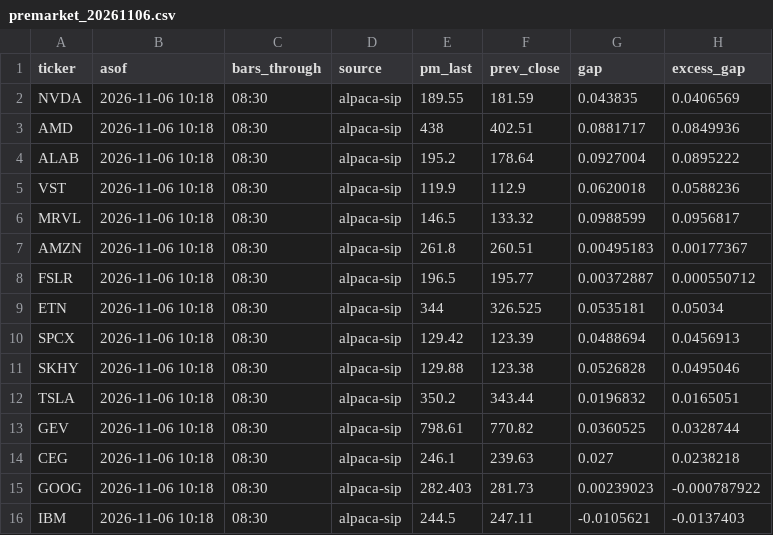
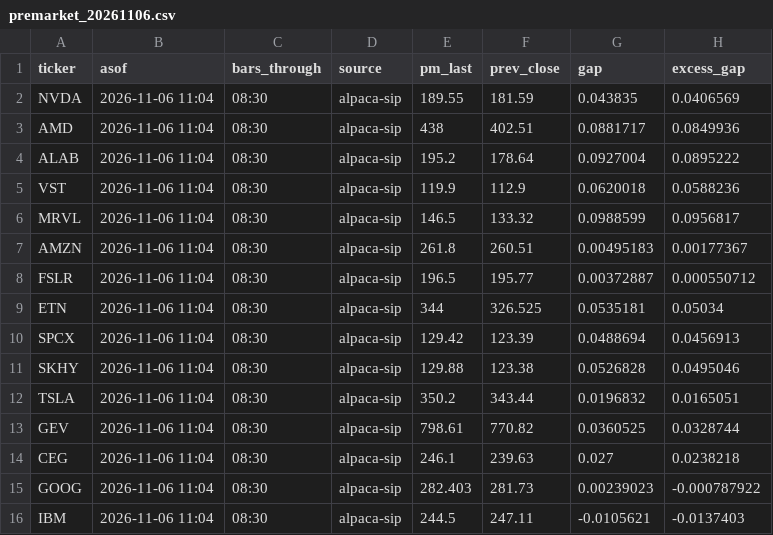
Before and after one commit to Clairechen163/us-market-monitor, a CSV file: reports/premarket/premarket_20261106.csv, drawn as a sheet; only a part is shown; the diff names each change by its address in the sheet, - before the commit and + after, or states it on an @@ line.

```diff
--- a/reports/premarket/premarket_20261106.csv
+++ b/reports/premarket/premarket_20261106.csv
-B2:B16 (asof): 2026-11-06 10:18
+B2:B16 (asof): 2026-11-06 11:04
```
Also changed, not shown: 1 other file.
